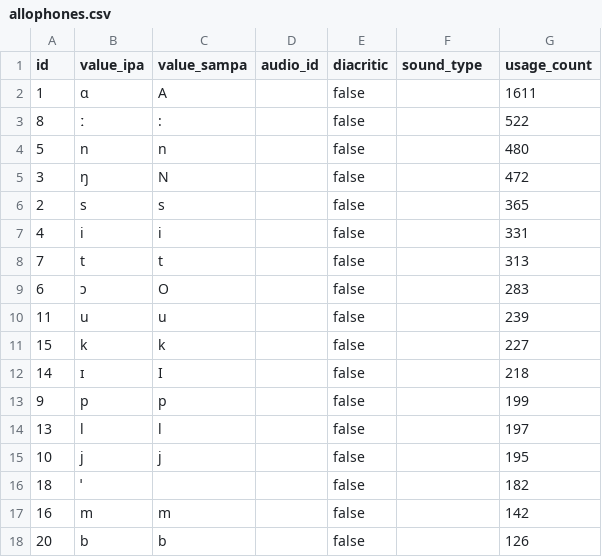
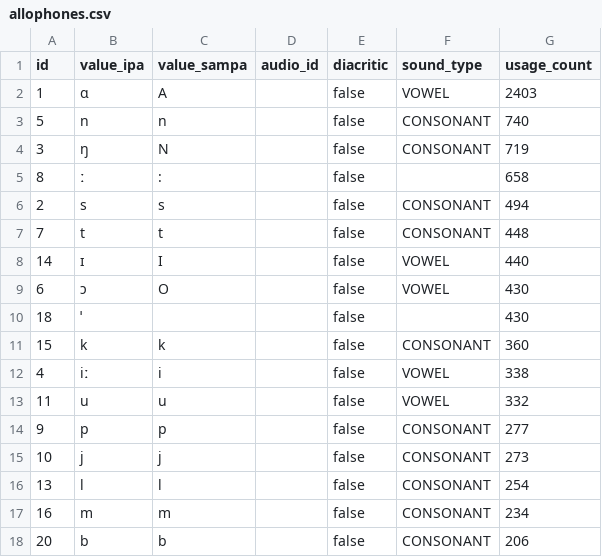
Before and after one commit to elimu-ai/webapp, a CSV file: src/main/resources/db/content_TEST/fil/allophones.csv, drawn as a sheet; only a part is shown; the diff covers the shown part only.

```diff
--- a/src/main/resources/db/content_TEST/fil/allophones.csv
+++ b/src/main/resources/db/content_TEST/fil/allophones.csv
@@ -1,18 +1,18 @@
 id,value_ipa,value_sampa,audio_id,diacritic,sound_type,usage_count
-1,ɑ,A,,false,,1611
-8,ː,:,,false,,522
-5,n,n,,false,,480
-3,ŋ,N,,false,,472
-2,s,s,,false,,365
-4,i,i,,false,,331
-7,t,t,,false,,313
-6,ɔ,O,,false,,283
-11,u,u,,false,,239
-15,k,k,,false,,227
-14,ɪ,I,,false,,218
-9,p,p,,false,,199
-13,l,l,,false,,197
-10,j,j,,false,,195
-18,ˈ,,,false,,182
-16,m,m,,false,,142
-20,b,b,,false,,126
+1,ɑ,A,,false,VOWEL,2403
+5,n,n,,false,CONSONANT,740
+3,ŋ,N,,false,CONSONANT,719
+8,ː,:,,false,,658
+2,s,s,,false,CONSONANT,494
+7,t,t,,false,CONSONANT,448
+14,ɪ,I,,false,VOWEL,440
+6,ɔ,O,,false,VOWEL,430
+18,ˈ,,,false,,430
+15,k,k,,false,CONSONANT,360
+4,iː,i,,false,VOWEL,338
+11,u,u,,false,VOWEL,332
+9,p,p,,false,CONSONANT,277
+10,j,j,,false,CONSONANT,273
+13,l,l,,false,CONSONANT,254
+16,m,m,,false,CONSONANT,234
+20,b,b,,false,CONSONANT,206
```
Also changed, not shown: 5 added rows, 5 removed rows and 31 edited cells elsewhere in this file, src/main/resources/db/content_TEST/fil/emojis.csv, src/main/resources/db/content_TEST/fil/images.csv, 4 other files.
